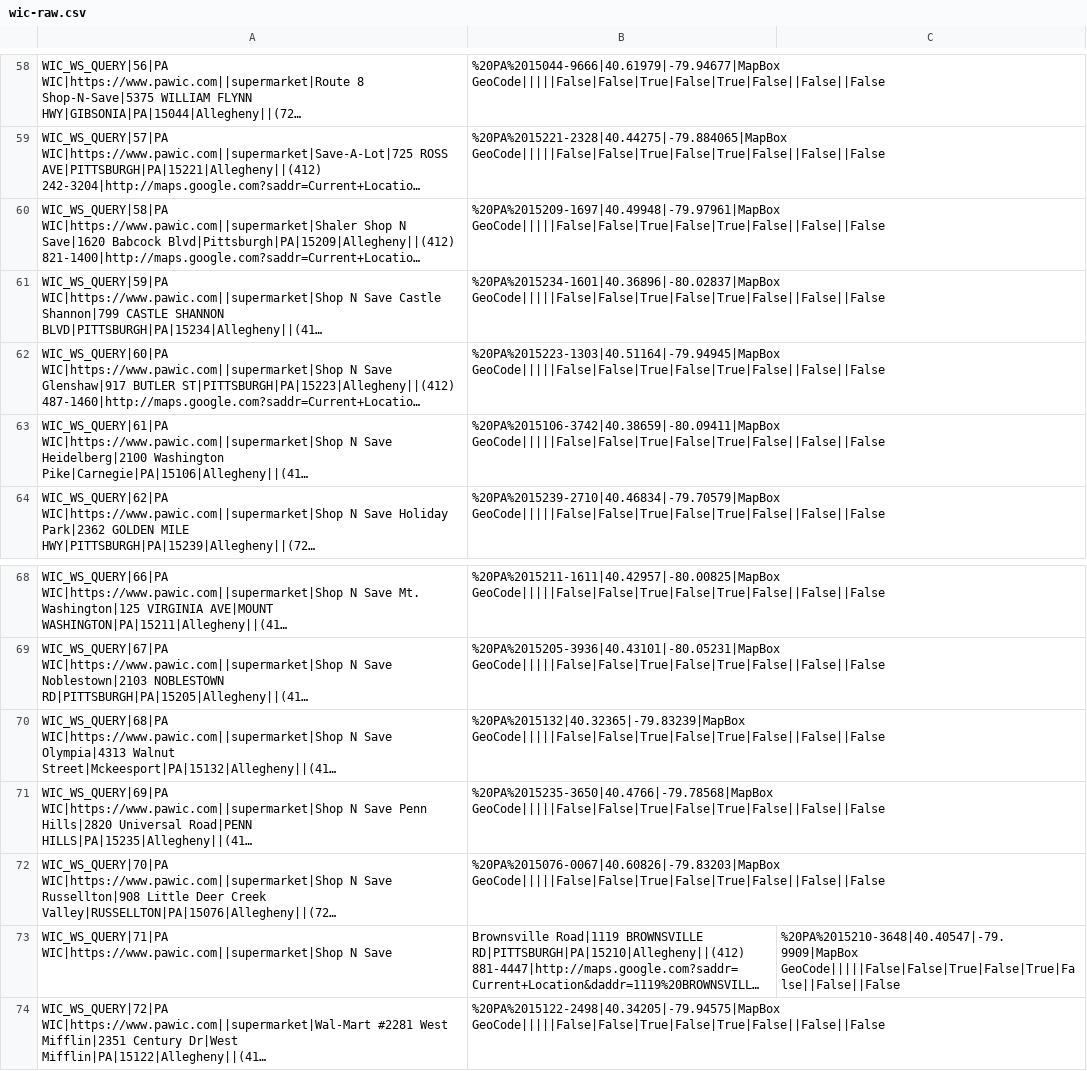
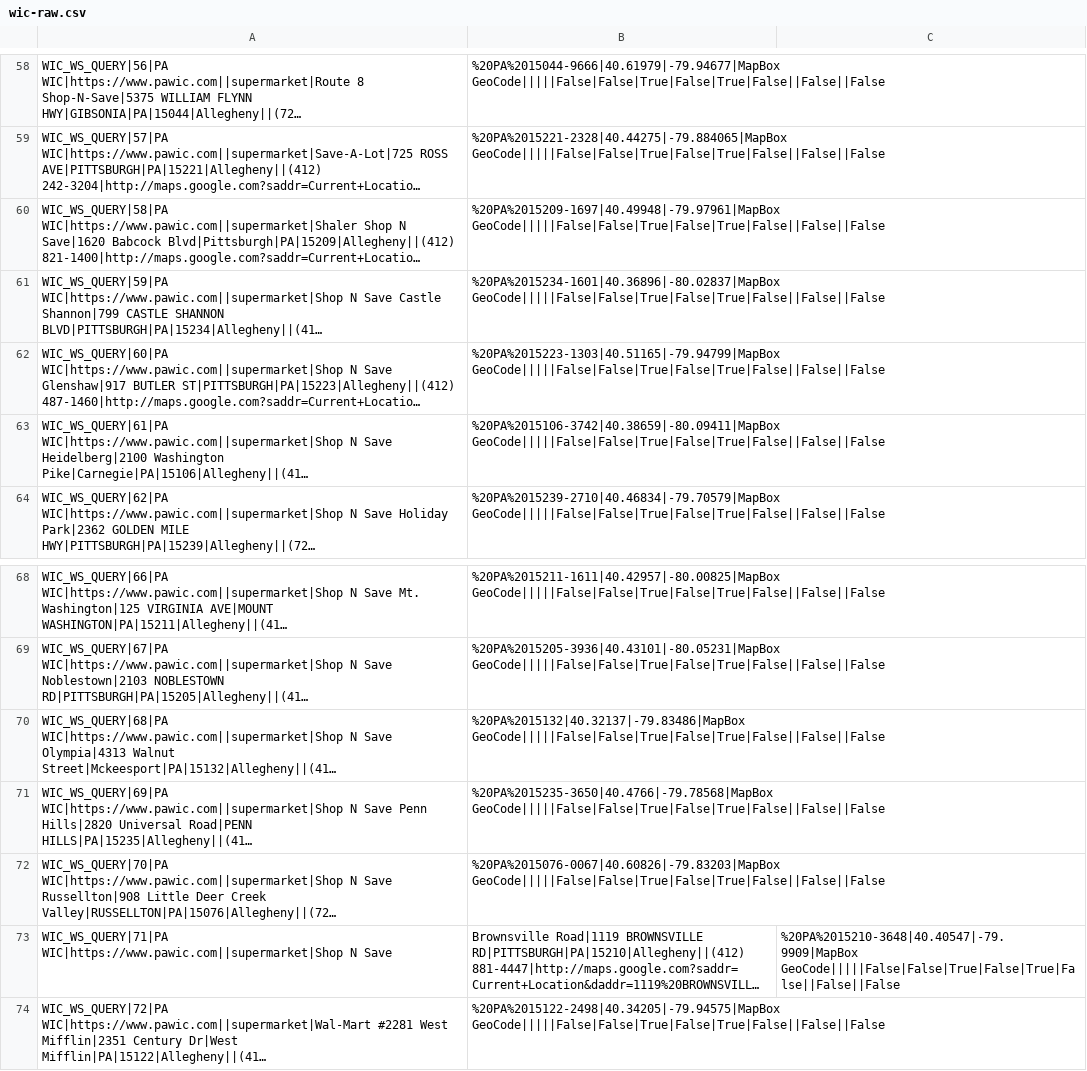
Before and after one commit to CodeForPittsburgh/food-access-data-transformation, a CSV file: food-data/raw-sources/wic-raw.csv, drawn as a sheet; only a part is shown, gaps mark what is left out; long unchanged cells end in …; the diff names each change by its address in the sheet, - before the commit and + after, or states it on an @@ line.

```diff
--- a/food-data/raw-sources/wic-raw.csv
+++ b/food-data/raw-sources/wic-raw.csv
-B62: %20PA%2015223-1303|40.51164|-79.94945|MapBox GeoCode|||||False|False|True|False|True|False||False||False
+B62: %20PA%2015223-1303|40.51165|-79.94799|MapBox GeoCode|||||False|False|True|False|True|False||False||False
-B70: %20PA%2015132|40.32365|-79.83239|MapBox GeoCode|||||False|False|True|False|True|False||False||False
+B70: %20PA%2015132|40.32137|-79.83486|MapBox GeoCode|||||False|False|True|False|True|False||False||False
```
Also changed, not shown: food-data/merged-data/duplicate-merged-data.csv, food-data/merged-data/invalid-raw-sources.csv, 4 other files.
